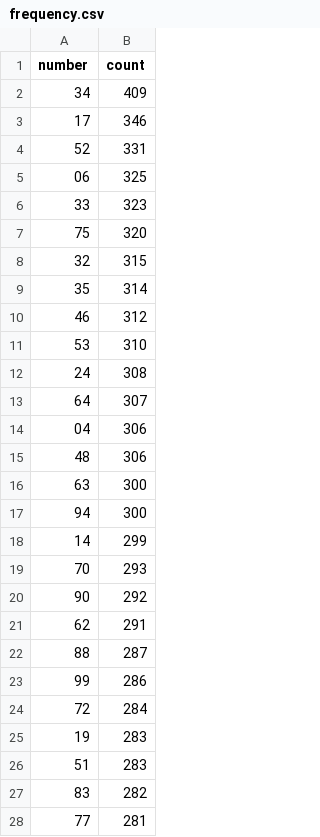
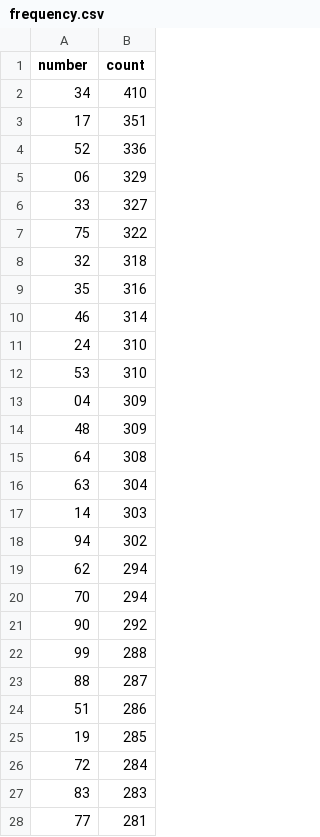
Before and after one commit to kina2711/vn-lottery-xsmb, a CSV file: data/reports/frequency.csv, drawn as a sheet; only a part is shown; the diff covers the shown part only.

```diff
--- a/data/reports/frequency.csv
+++ b/data/reports/frequency.csv
@@ -1,28 +1,28 @@
 number,count
-34,409
-17,346
-52,331
-06,325
-33,323
-75,320
-32,315
-35,314
-46,312
+34,410
+17,351
+52,336
+06,329
+33,327
+75,322
+32,318
+35,316
+46,314
+24,310
 53,310
-24,308
-64,307
-04,306
-48,306
-63,300
-94,300
-14,299
-70,293
+04,309
+48,309
+64,308
+63,304
+14,303
+94,302
+62,294
+70,294
 90,292
-62,291
+99,288
 88,287
-99,286
+51,286
+19,285
 72,284
-19,283
-51,283
-83,282
+83,283
 77,281
```
Also changed, not shown: 20 added rows, 20 removed rows and 38 edited cells elsewhere in this file, data/processed/draws.csv, data/reports/days_since_last_seen.csv, 10 other files.
